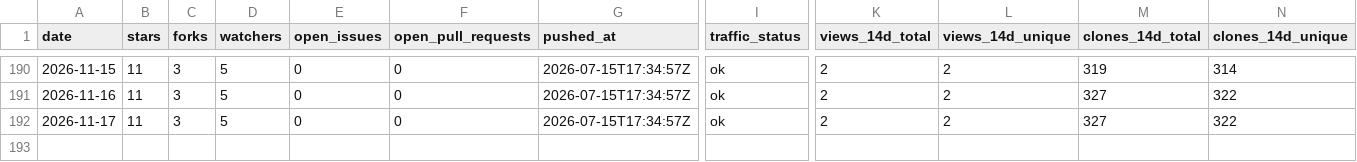
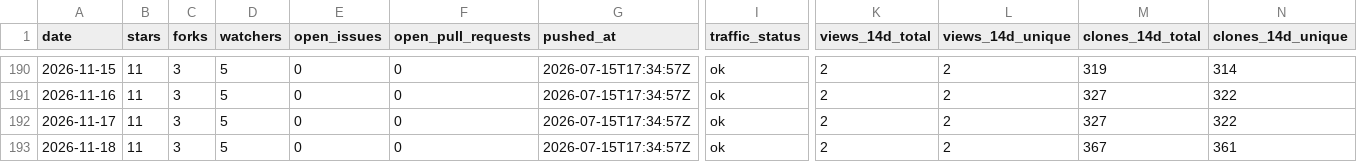
Before and after one commit to pavelpolach321/tracker, a CSV file: data/metrics/tropicsquare/libtropic-rs.csv, drawn as a sheet; only a part is shown, gaps mark what is left out; rows hold the shown columns only; the diff names each change by its address in the sheet, - before the commit and + after, or states it on an @@ line.

```diff
--- a/data/metrics/tropicsquare/libtropic-rs.csv
+++ b/data/metrics/tropicsquare/libtropic-rs.csv
+row 193: 2026-11-18 | 11 | 3 | 5 | 0 | 0 | 2026-07-15T17:34:57Z | ok | 2 | 2 | 367 | 361
```
Also changed, not shown: data/metrics/tropicsquare/libtropic-arduino.csv, data/metrics/tropicsquare/libtropic.csv, 7 other files.
